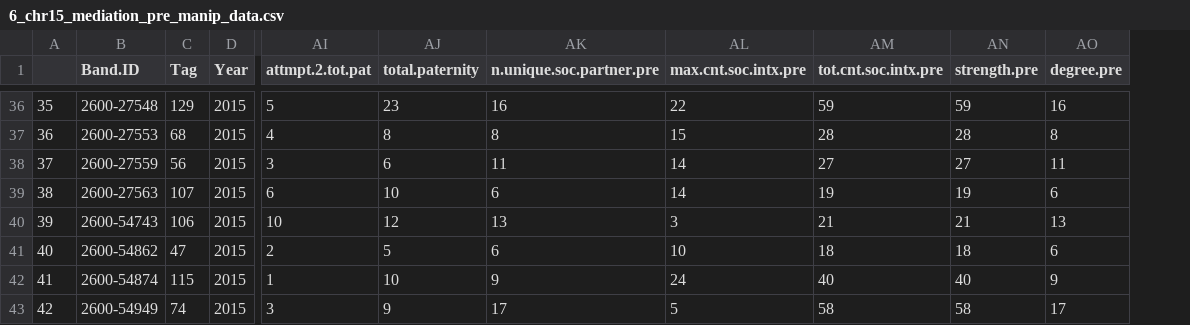
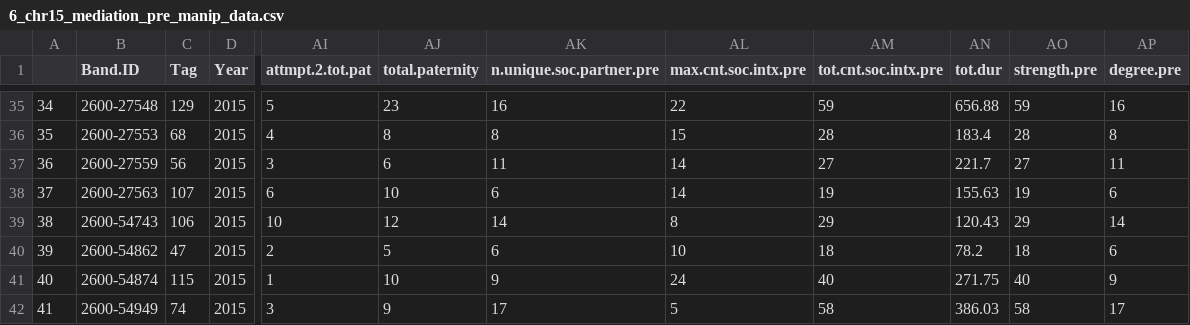
Before and after one commit to laubach/bs_trait_dtrmnts_repro_success_mediation, a CSV file: data/6_chr15_mediation_pre_manip_data.csv, drawn as a sheet; only a part is shown, gaps mark what is left out; addresses are those after the commit; the diff covers the shown part only; the diff names each change by its address in the sheet, - before the commit and + after, or states it on an @@ line.

```diff
--- a/data/6_chr15_mediation_pre_manip_data.csv
+++ b/data/6_chr15_mediation_pre_manip_data.csv
+column AN (tot.dur), rows 35-42: 656.88 | 183.4 | 221.7 | 155.63 | 120.43 | 78.2 | 271.75 | 386.03
@@ column A renumbered from row 21 down @@
-AK39 (n.unique.soc.partner.pre): 13
+AK39 (n.unique.soc.partner.pre): 14
-AL39 (max.cnt.soc.intx.pre): 3
+AL39 (max.cnt.soc.intx.pre): 8
-AM39 (tot.cnt.soc.intx.pre): 21
+AM39 (tot.cnt.soc.intx.pre): 29
-AO39 (strength.pre): 21
+AO39 (strength.pre): 29
-AP39 (degree.pre): 13
+AP39 (degree.pre): 14
```
Also changed, not shown: 1 removed row and 92 edited cells elsewhere in this file, data/4_chr15_intx_post_exp_20rssi.csv, data/4_chr15_intx_pre_exp_20rssi.csv, 36 other files.
